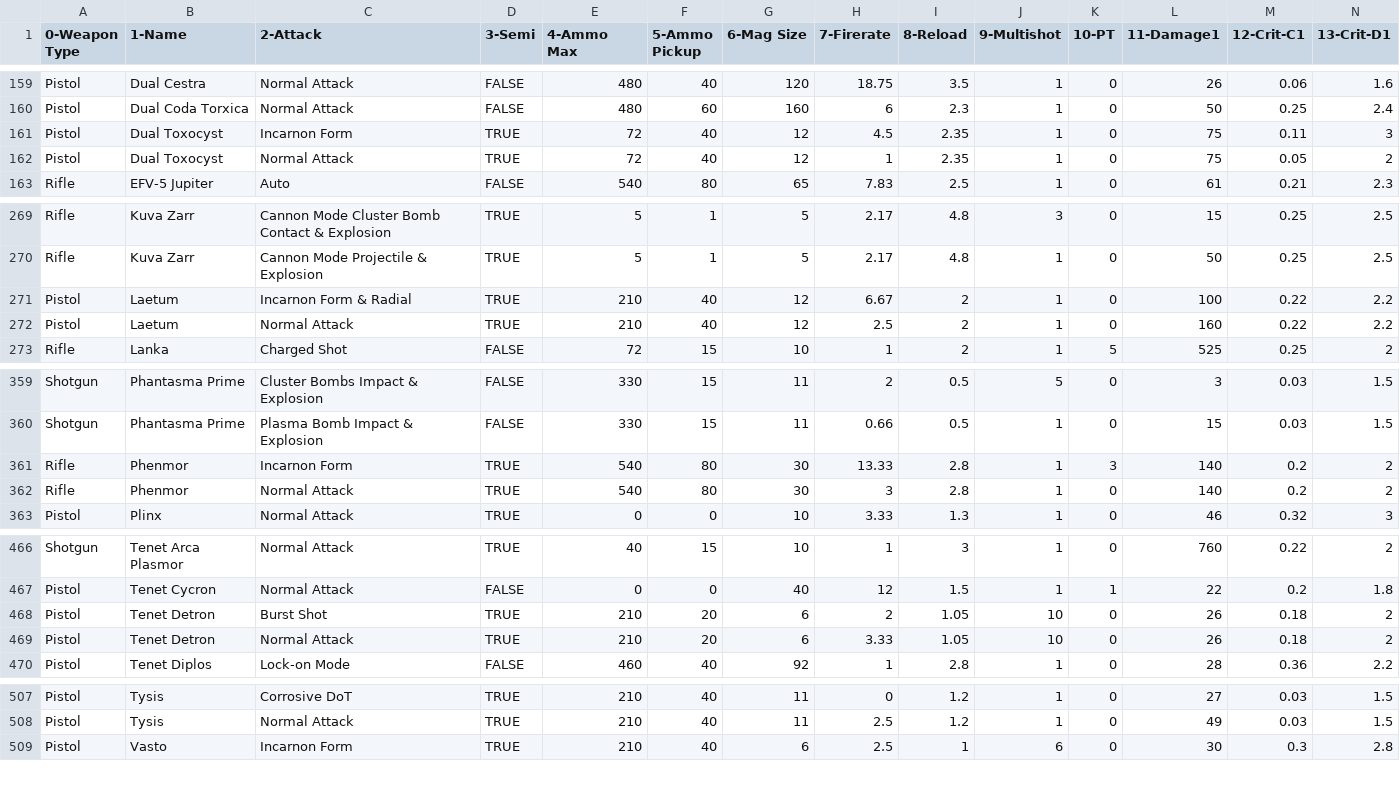
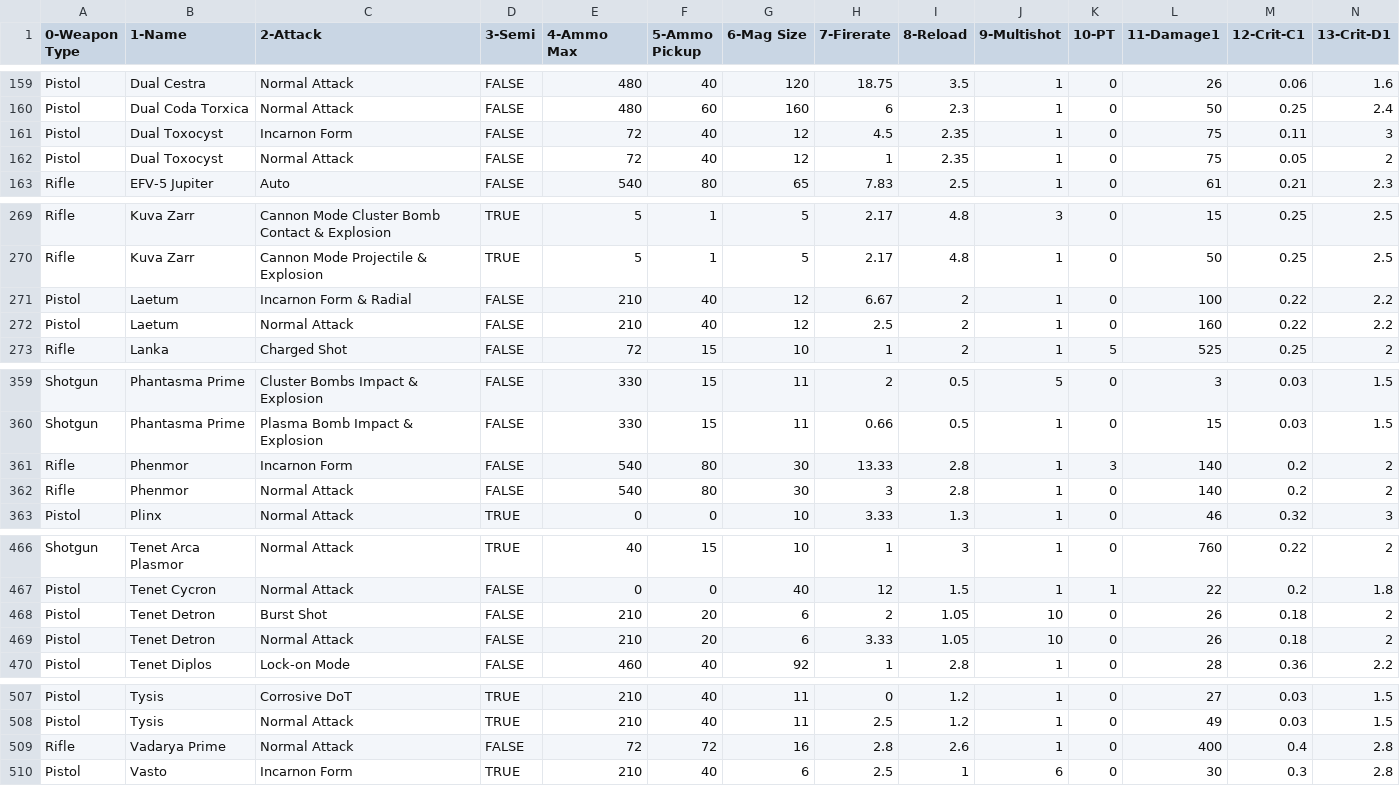
Before and after one commit to ReallyMadHermit/wf_optimizer, a CSV file: src/data/gun_data.csv, drawn as a sheet; only a part is shown, gaps mark what is left out; rows hold the shown columns only; the diff covers the shown part only; the diff names each change by its address in the sheet, - before the commit and + after, or states it on an @@ line.

Commit message:
removed some false semi-auto flags on guns that can't actually use cannonade, and added Vadarya Prime

```diff
--- a/src/data/gun_data.csv
+++ b/src/data/gun_data.csv
-D161:D162 (3-Semi): TRUE
+D161:D162 (3-Semi): FALSE
-D271:D272 (3-Semi): TRUE
+D271:D272 (3-Semi): FALSE
-D361:D362 (3-Semi): TRUE
+D361:D362 (3-Semi): FALSE
-D468:D469 (3-Semi): TRUE
+D468:D469 (3-Semi): FALSE
+row 509: Rifle | Vadarya Prime | Normal Attack | FALSE | 72 | 72 | 16 | 2.8 | 2.6 | 1 | 0 | 400 | 0.4 | 2.8
```
Also changed, not shown: 4 edited cells elsewhere in this file, 1 other file.
